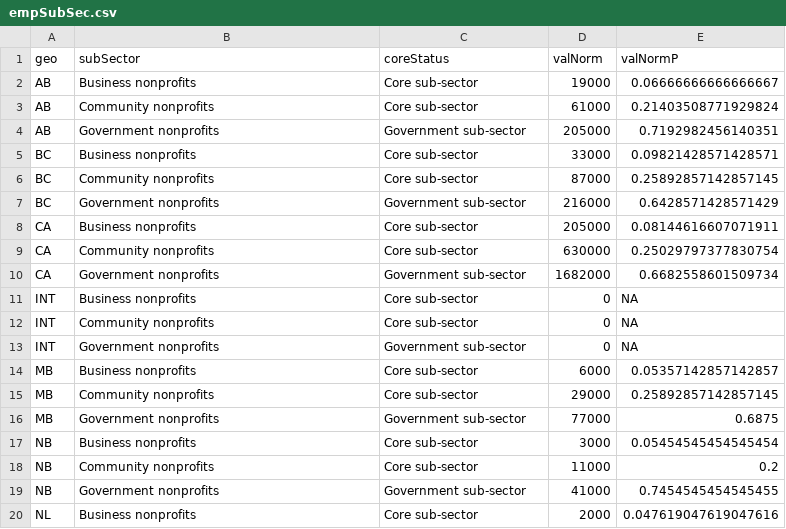
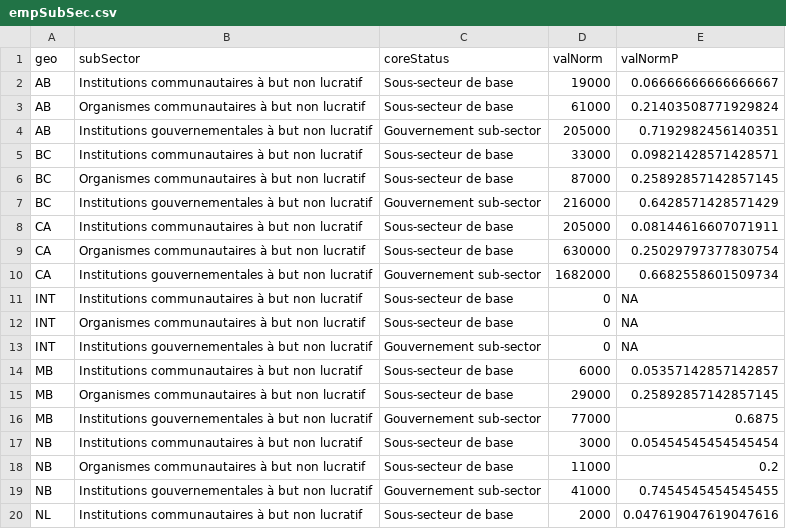
Before and after one commit to brittwitham/donetbenevolat_staging, a CSV file: tables/empSubSec.csv, drawn as a sheet; only a part is shown; the diff covers the shown part only.

```diff
--- a/tables/empSubSec.csv
+++ b/tables/empSubSec.csv
@@ -1,20 +1,20 @@
 geo,subSector,coreStatus,valNorm,valNormP
-AB,Business nonprofits,Core sub-sector,19000,0.06666666666666667
-AB,Community nonprofits,Core sub-sector,61000,0.21403508771929824
-AB,Government nonprofits,Government sub-sector,205000,0.7192982456140351
-BC,Business nonprofits,Core sub-sector,33000,0.09821428571428571
-BC,Community nonprofits,Core sub-sector,87000,0.25892857142857145
-BC,Government nonprofits,Government sub-sector,216000,0.6428571428571429
-CA,Business nonprofits,Core sub-sector,205000,0.08144616607071911
-CA,Community nonprofits,Core sub-sector,630000,0.25029797377830754
-CA,Government nonprofits,Government sub-sector,1682000,0.6682558601509734
-INT,Business nonprofits,Core sub-sector,0,NA
-INT,Community nonprofits,Core sub-sector,0,NA
-INT,Government nonprofits,Government sub-sector,0,NA
-MB,Business nonprofits,Core sub-sector,6000,0.05357142857142857
-MB,Community nonprofits,Core sub-sector,29000,0.25892857142857145
-MB,Government nonprofits,Government sub-sector,77000,0.6875
-NB,Business nonprofits,Core sub-sector,3000,0.05454545454545454
-NB,Community nonprofits,Core sub-sector,11000,0.2
-NB,Government nonprofits,Government sub-sector,41000,0.7454545454545455
-NL,Business nonprofits,Core sub-sector,2000,0.047619047619047616
+AB,Institutions communautaires à but non lucratif,Sous-secteur de base,19000,0.06666666666666667
+AB,Organismes communautaires à but non lucratif,Sous-secteur de base,61000,0.21403508771929824
+AB,Institutions gouvernementales à but non lucratif,Gouvernement sub-sector,205000,0.7192982456140351
+BC,Institutions communautaires à but non lucratif,Sous-secteur de base,33000,0.09821428571428571
+BC,Organismes communautaires à but non lucratif,Sous-secteur de base,87000,0.25892857142857145
+BC,Institutions gouvernementales à but non lucratif,Gouvernement sub-sector,216000,0.6428571428571429
+CA,Institutions communautaires à but non lucratif,Sous-secteur de base,205000,0.08144616607071911
+CA,Organismes communautaires à but non lucratif,Sous-secteur de base,630000,0.25029797377830754
+CA,Institutions gouvernementales à but non lucratif,Gouvernement sub-sector,1682000,0.6682558601509734
+INT,Institutions communautaires à but non lucratif,Sous-secteur de base,0,NA
+INT,Organismes communautaires à but non lucratif,Sous-secteur de base,0,NA
+INT,Institutions gouvernementales à but non lucratif,Gouvernement sub-sector,0,NA
+MB,Institutions communautaires à but non lucratif,Sous-secteur de base,6000,0.05357142857142857
+MB,Organismes communautaires à but non lucratif,Sous-secteur de base,29000,0.25892857142857145
+MB,Institutions gouvernementales à but non lucratif,Gouvernement sub-sector,77000,0.6875
+NB,Institutions communautaires à but non lucratif,Sous-secteur de base,3000,0.05454545454545454
+NB,Organismes communautaires à but non lucratif,Sous-secteur de base,11000,0.2
+NB,Institutions gouvernementales à but non lucratif,Gouvernement sub-sector,41000,0.7454545454545455
+NL,Institutions communautaires à but non lucratif,Sous-secteur de base,2000,0.047619047619047616
```
Also changed, not shown: 52 edited cells elsewhere in this file, tables/gdpSubSec.csv, tables/jobsType.csv, 25 other files.
